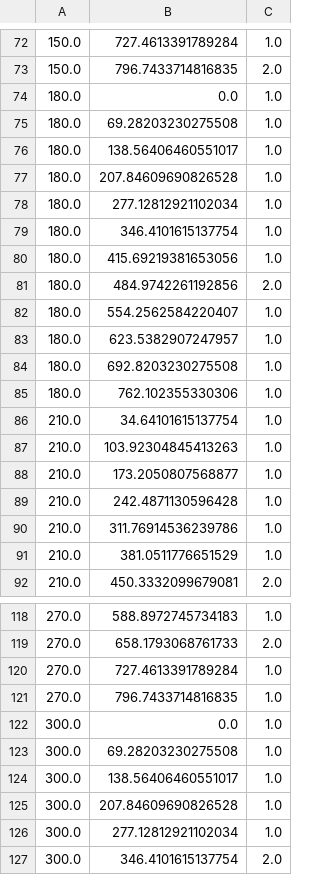
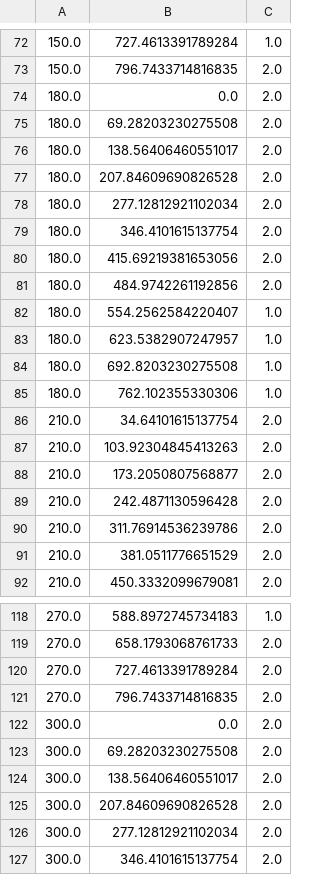
Before and after one commit to kpmoorse/Test01, a CSV file: bridge_hexmap.csv, drawn as a sheet; only a part is shown, gaps mark what is left out; the diff covers the shown part only.

```diff
--- a/bridge_hexmap.csv
+++ b/bridge_hexmap.csv
@@ -73,9 +73,9 @@
 150.0,796.7433714816835,2.0
-180.0,0.0,1.0
-180.0,69.28203230275508,1.0
-180.0,138.56406460551017,1.0
-180.0,207.84609690826528,1.0
-180.0,277.12812921102034,1.0
-180.0,346.4101615137754,1.0
-180.0,415.69219381653056,1.0
+180.0,0.0,2.0
+180.0,69.28203230275508,2.0
+180.0,138.56406460551017,2.0
+180.0,207.84609690826528,2.0
+180.0,277.12812921102034,2.0
+180.0,346.4101615137754,2.0
+180.0,415.69219381653056,2.0
 180.0,484.9742261192856,2.0
@@ -85,8 +85,8 @@
 180.0,762.102355330306,1.0
-210.0,34.64101615137754,1.0
-210.0,103.92304845413263,1.0
-210.0,173.2050807568877,1.0
-210.0,242.4871130596428,1.0
-210.0,311.76914536239786,1.0
-210.0,381.0511776651529,1.0
+210.0,34.64101615137754,2.0
+210.0,103.92304845413263,2.0
+210.0,173.2050807568877,2.0
+210.0,242.4871130596428,2.0
+210.0,311.76914536239786,2.0
+210.0,381.0511776651529,2.0
 210.0,450.3332099679081,2.0
@@ -119,9 +119,9 @@
 270.0,658.1793068761733,2.0
-270.0,727.4613391789284,1.0
-270.0,796.7433714816835,1.0
-300.0,0.0,1.0
-300.0,69.28203230275508,1.0
-300.0,138.56406460551017,1.0
-300.0,207.84609690826528,1.0
-300.0,277.12812921102034,1.0
+270.0,727.4613391789284,2.0
+270.0,796.7433714816835,2.0
+300.0,0.0,2.0
+300.0,69.28203230275508,2.0
+300.0,138.56406460551017,2.0
+300.0,207.84609690826528,2.0
+300.0,277.12812921102034,2.0
 300.0,346.4101615137754,2.0
```
Also changed, not shown: 65 edited cells elsewhere in this file, 4 other files.
